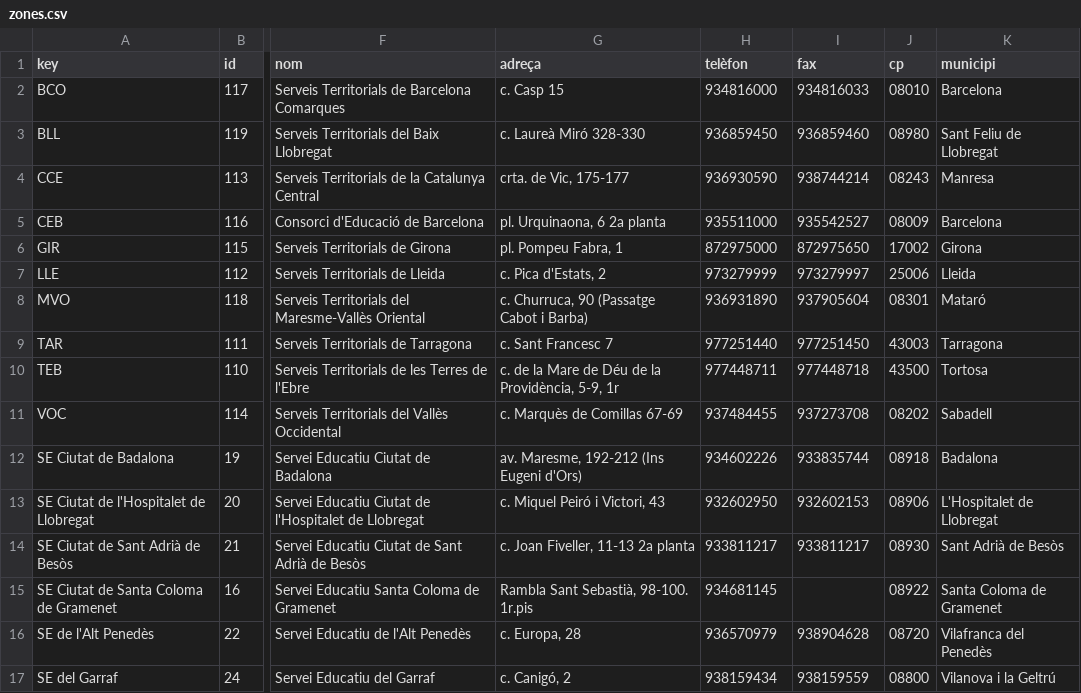
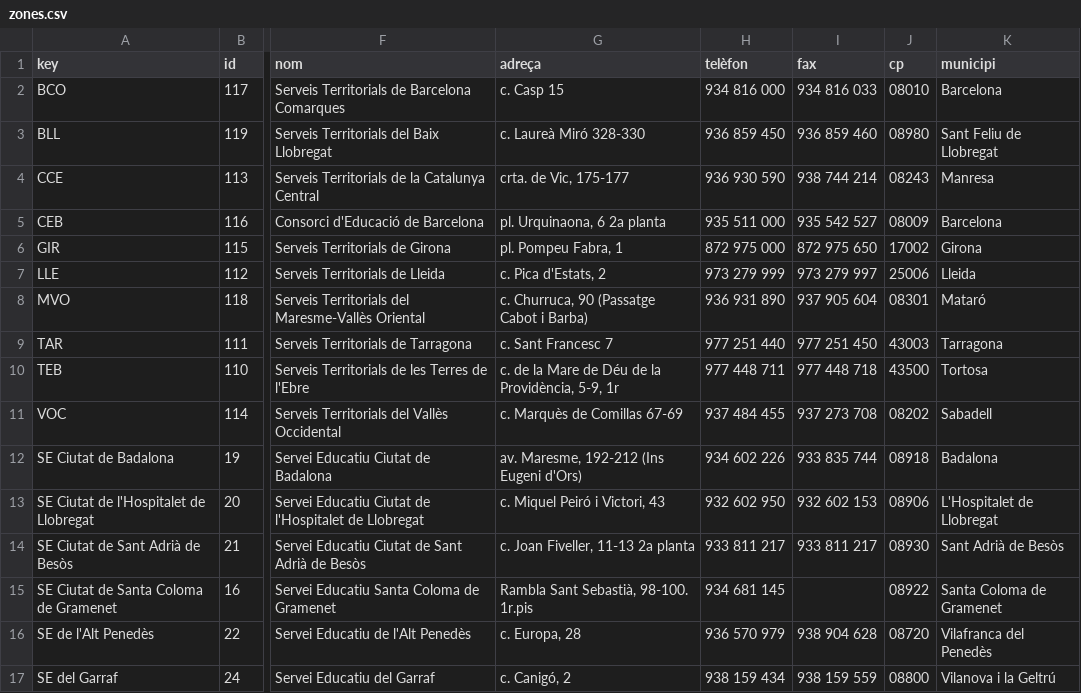
Before and after one commit to projectestac/mapa-innovacio-edu, a CSV file: utils/zones.csv, drawn as a sheet; only a part is shown, gaps mark what is left out; the diff covers the shown part only; the diff names each change by its address in the sheet, - before the commit and + after, or states it on an @@ line.

```diff
--- a/utils/zones.csv
+++ b/utils/zones.csv
-H2 (telèfon): 934816000
+H2 (telèfon): 934 816 000
-I2 (fax): 934816033
+I2 (fax): 934 816 033
-H3 (telèfon): 936859450
+H3 (telèfon): 936 859 450
-I3 (fax): 936859460
+I3 (fax): 936 859 460
-H4 (telèfon): 936930590
+H4 (telèfon): 936 930 590
-I4 (fax): 938744214
+I4 (fax): 938 744 214
-H5 (telèfon): 935511000
+H5 (telèfon): 935 511 000
-I5 (fax): 935542527
+I5 (fax): 935 542 527
-H6 (telèfon): 872975000
+H6 (telèfon): 872 975 000
-I6 (fax): 872975650
+I6 (fax): 872 975 650
-H7 (telèfon): 973279999
+H7 (telèfon): 973 279 999
-I7 (fax): 973279997
+I7 (fax): 973 279 997
-H8 (telèfon): 936931890
+H8 (telèfon): 936 931 890
-I8 (fax): 937905604
+I8 (fax): 937 905 604
-H9 (telèfon): 977251440
+H9 (telèfon): 977 251 440
-I9 (fax): 977251450
+I9 (fax): 977 251 450
-H10 (telèfon): 977448711
+H10 (telèfon): 977 448 711
-I10 (fax): 977448718
+I10 (fax): 977 448 718
-H11 (telèfon): 937484455
+H11 (telèfon): 937 484 455
-I11 (fax): 937273708
+I11 (fax): 937 273 708
-H12 (telèfon): 934602226
+H12 (telèfon): 934 602 226
-I12 (fax): 933835744
+I12 (fax): 933 835 744
-H13 (telèfon): 932602950
+H13 (telèfon): 932 602 950
-I13 (fax): 932602153
+I13 (fax): 932 602 153
-H14 (telèfon): 933811217
+H14 (telèfon): 933 811 217
-I14 (fax): 933811217
+I14 (fax): 933 811 217
-H15 (telèfon): 934681145
+H15 (telèfon): 934 681 145
-H16 (telèfon): 936570979
+H16 (telèfon): 936 570 979
-I16 (fax): 938904628
+I16 (fax): 938 904 628
-H17 (telèfon): 938159434
+H17 (telèfon): 938 159 434
-I17 (fax): 938159559
+I17 (fax): 938 159 559
```
Also changed, not shown: 122 edited cells elsewhere in this file, 8 other files.
